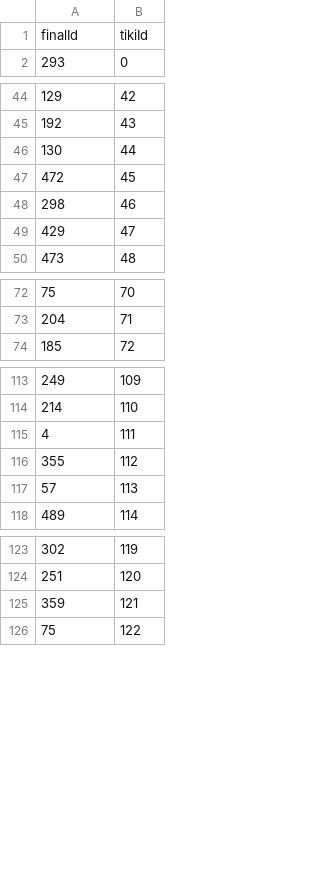
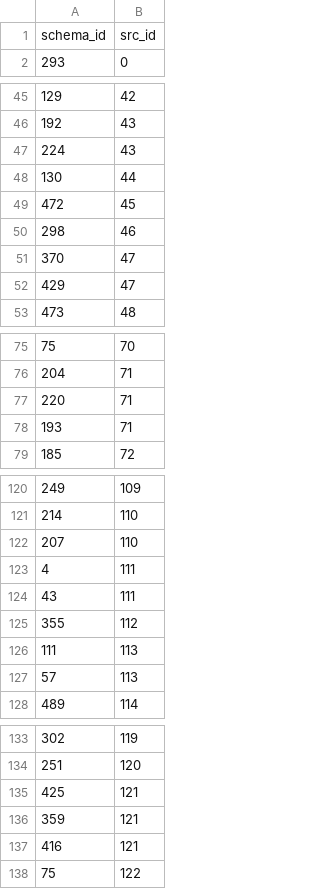
Before and after one commit to tqgminh/data_integration, a CSV file: matcher/tiki_map.csv, drawn as a sheet; only a part is shown, gaps mark what is left out; the diff covers the shown part only.

```diff
--- a/matcher/tiki_map.csv
+++ b/matcher/tiki_map.csv
@@ -1,2 +1,2 @@
-finalId,tikiId
+schema_id,src_id
 293,0
@@ -45,2 +46,3 @@ finalId,tikiId
 192,43
+224,43
 130,44
@@ -48,2 +50,3 @@ finalId,tikiId
 298,46
+370,47
 429,47
@@ -73,2 +76,4 @@ finalId,tikiId
 204,71
+220,71
+193,71
 185,72
@@ -114,4 +121,7 @@ finalId,tikiId
 214,110
+207,110
 4,111
+43,111
 355,112
+111,113
 57,113
@@ -124,3 +134,5 @@ finalId,tikiId
 251,120
+425,121
 359,121
+416,121
 75,122
```
Also changed, not shown: 6 added rows elsewhere in this file, matcher/cps_map.csv, matcher/ddv_map.csv, 33 other files.
